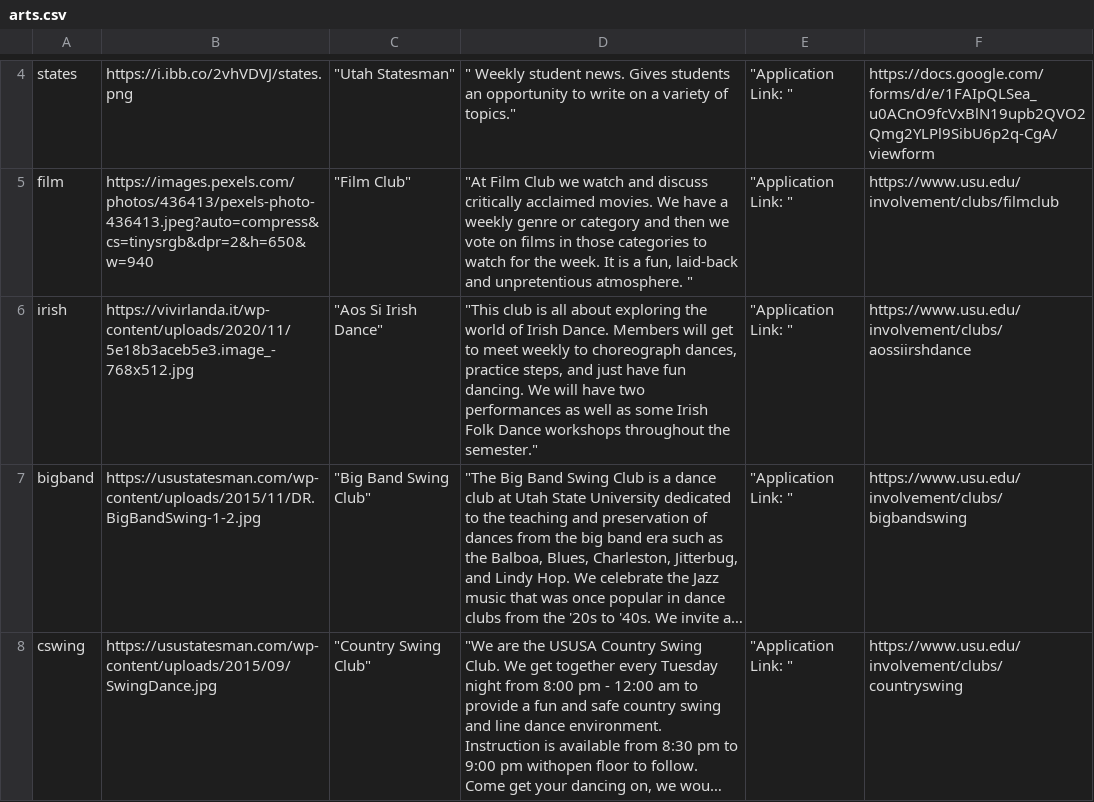
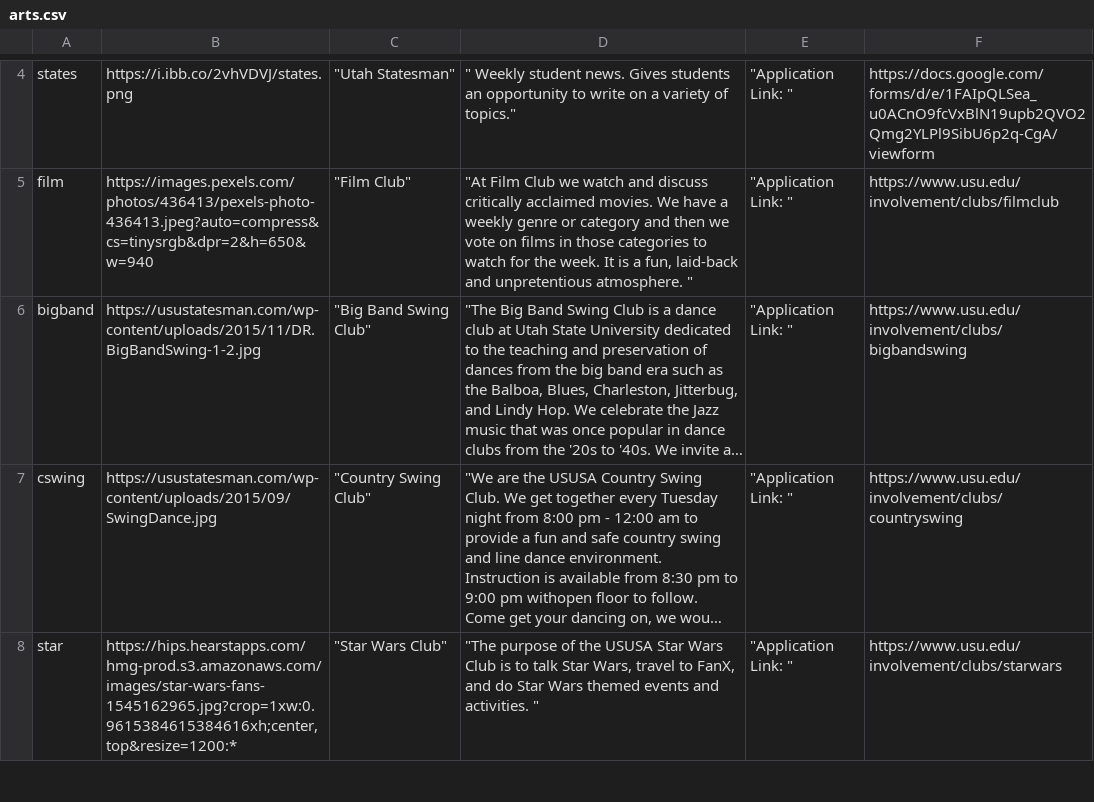
Before and after one commit to Apple-Seeds/BLUEQuiz, a CSV file: BlueQuiz/data/clubdata/recreation/arts.csv, drawn as a sheet; only a part is shown, gaps mark what is left out; the shorter side is filled out with more unchanged rows; long unchanged cells end in …; the diff names each change by its address in the sheet, - before the commit and + after, or states it on an @@ line.

```diff
--- a/BlueQuiz/data/clubdata/recreation/arts.csv
+++ b/BlueQuiz/data/clubdata/recreation/arts.csv
-row 6: irish | https://vivirlanda.it/wp-content/uploads/2020/11/5e18b3aceb5e3.image_-768x512.jpg | "Aos Si Irish Dance" | "This club is all about exploring the world of Irish Dance. Members will get to meet weekly to choreograph dances, practice steps, and just have fun dancing. We will have two performances as well as some Irish Folk Dance workshops throughout the semester." | "Application Link: " | https://www.usu.edu/involvement/clubs/aossiirshdance
```
Also changed, not shown: BlueQuiz/data/Blue Quiz V2.csv, BlueQuiz/data/clubdata/academic/general.csv, 8 other files.
